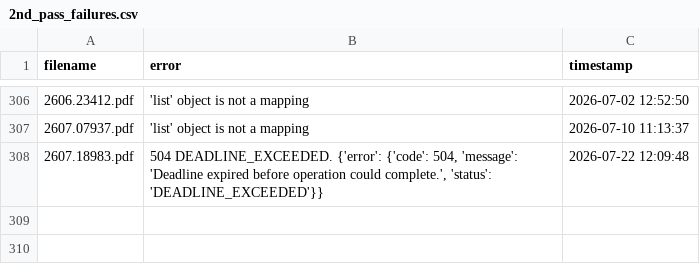
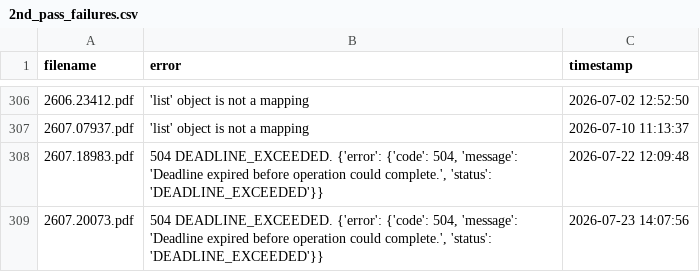
Before and after one commit to walterreade/arxiv_benchmark_papers, a CSV file: utility_files/2nd_pass_failures.csv, drawn as a sheet; only a part is shown, gaps mark what is left out.

```diff
--- a/utility_files/2nd_pass_failures.csv
+++ b/utility_files/2nd_pass_failures.csv
@@ -308 +308,2 @@ filename,error,timestamp
 2607.18983.pdf,"504 DEADLINE_EXCEEDED. {'error': {'code': 504, 'message': 'Deadline expired before operation could complete.', 'status': 'DEADLINE_EXCEEDED'}}",2026-07-22 12:09:48
+2607.20073.pdf,"504 DEADLINE_EXCEEDED. {'error': {'code': 504, 'message': 'Deadline expired before operation could complete.', 'status': 'DEADLINE_EXCEEDED'}}",2026-07-23 14:07:56
```
Also changed, not shown: 20 other files.
